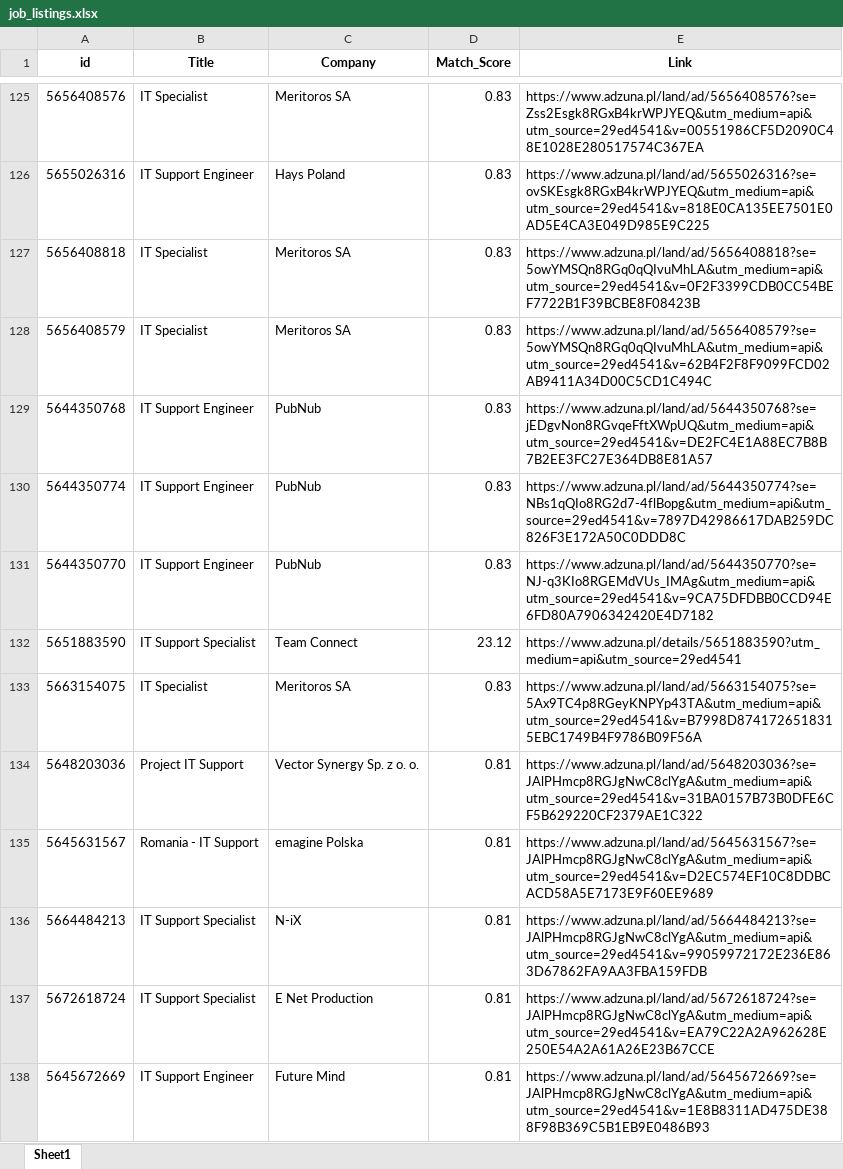
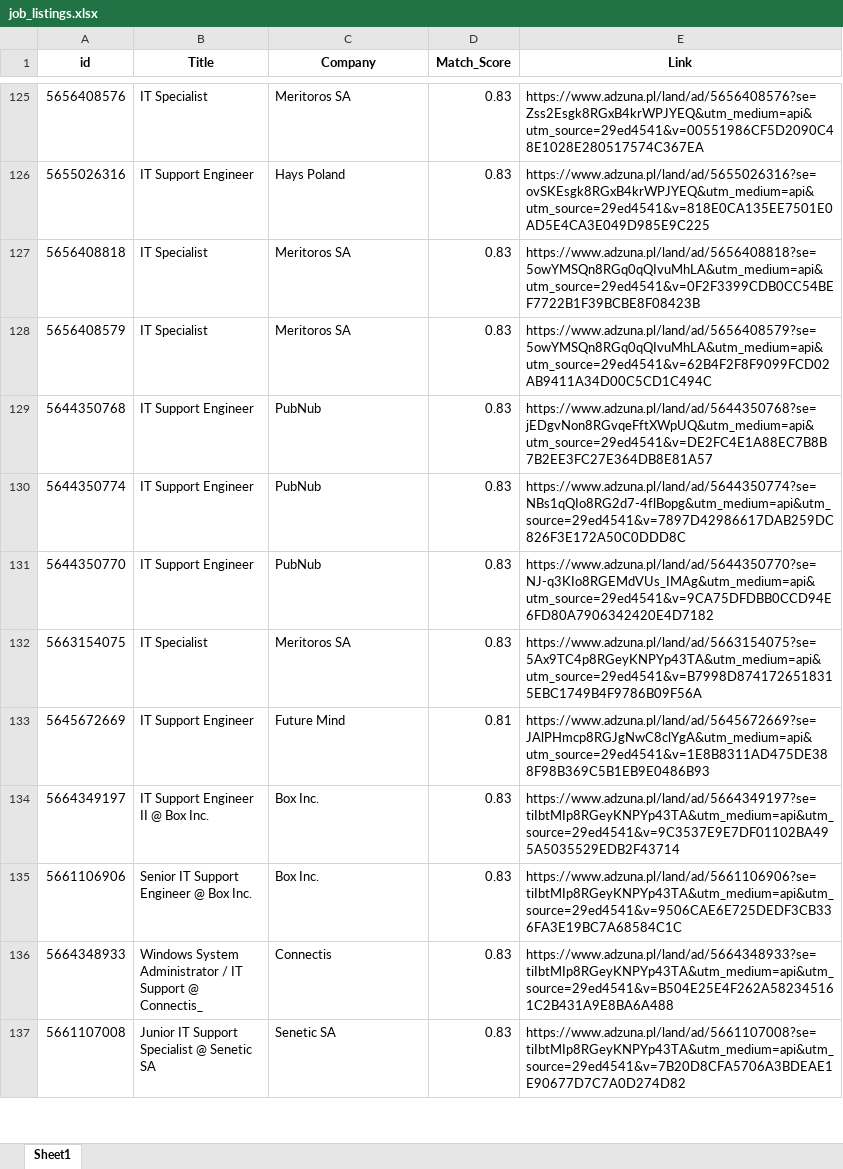
Before and after one commit to Byadiso/HireMeD, an Excel workbook: job_listings.xlsx, sheet Sheet1, drawn as a sheet; only a part is shown, gaps mark what is left out; the shorter side is filled out with more unchanged rows; values as stored, in another font and other column widths than the file's, no borders; removed rows and columns are numbered as before the commit, all else as after; the diff covers the shown part only; the diff names each change by its address in the sheet, - before the commit and + after, or states it on an @@ line.

```diff
--- a/job_listings.xlsx (sheet Sheet1)
+++ b/job_listings.xlsx (sheet Sheet1)
-row 132: 5651883590 | IT Support Specialist | Team Connect | 23.12 | https://www.adzuna.pl/details/5651883590?utm_medium=api&utm_source=29ed4541
-row 134: 5648203036 | Project IT Support | Vector Synergy Sp. z o. o. | 0.81 | https://www.adzuna.pl/land/ad/5648203036?se=JAlPHmcp8RGJgNwC8clYgA&utm_medium=api&utm_source=29ed4541&v=31BA0157B73B0DFE6CF5B629220CF2379AE1C322
-row 135: 5645631567 | Romania - IT Support | emagine Polska | 0.81 | https://www.adzuna.pl/land/ad/5645631567?se=JAlPHmcp8RGJgNwC8clYgA&utm_medium=api&utm_source=29ed4541&v=D2EC574EF10C8DDBCACD58A5E7173E9F60EE9689
-row 136: 5664484213 | IT Support Specialist | N-iX | 0.81 | https://www.adzuna.pl/land/ad/5664484213?se=JAlPHmcp8RGJgNwC8clYgA&utm_medium=api&utm_source=29ed4541&v=99059972172E236E863D67862FA9AA3FBA159FDB
-row 137: 5672618724 | IT Support Specialist | E Net Production | 0.81 | https://www.adzuna.pl/land/ad/5672618724?se=JAlPHmcp8RGJgNwC8clYgA&utm_medium=api&utm_source=29ed4541&v=EA79C22A2A962628E250E54A2A61A26E23B67CCE
```
Also changed, not shown: 10 added rows, 5 removed rows and cell formats elsewhere in this sheet.
